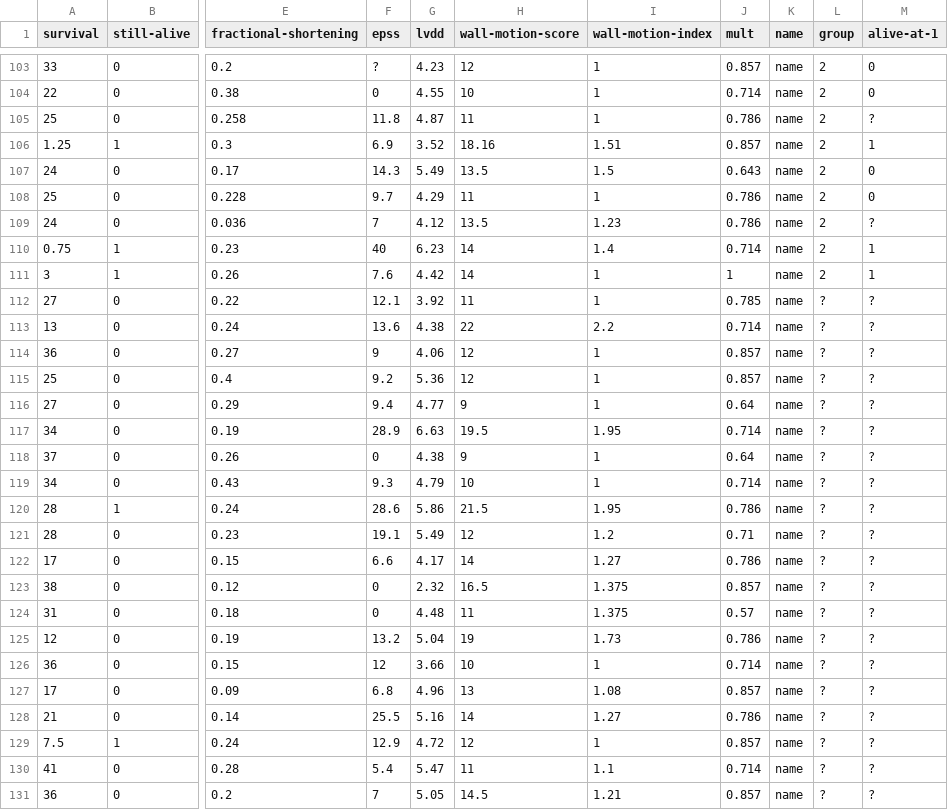
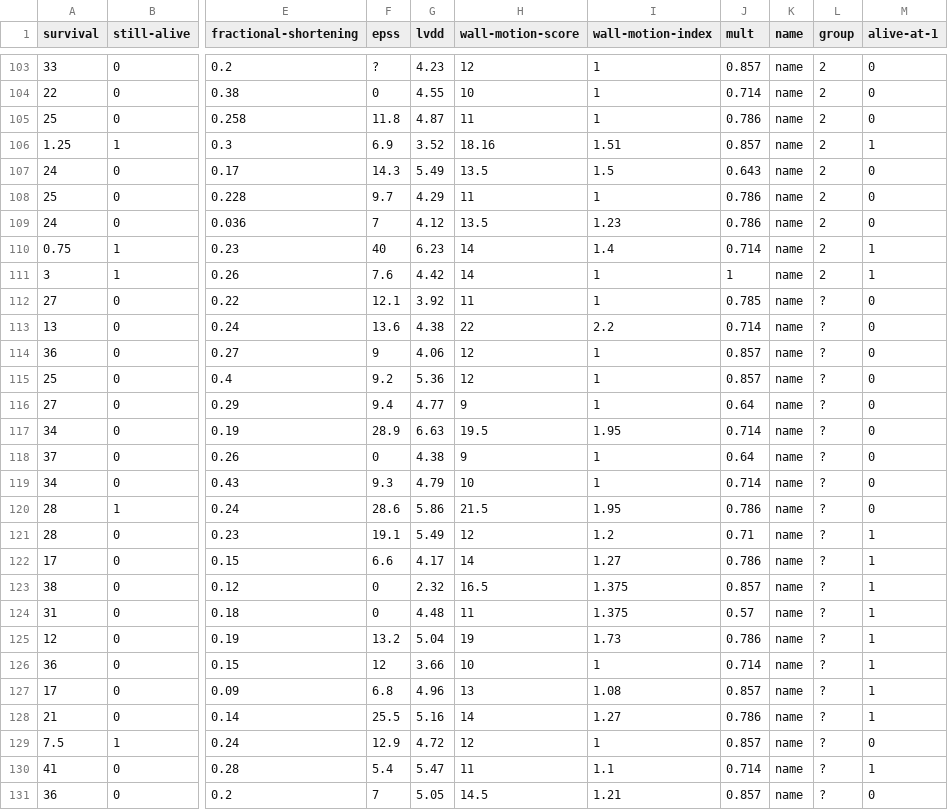
Before and after one commit to sathiesh05/Compare_of_-SVM-Naive-Logistic-Randomforest-, a CSV file: echocardiogram.csv, drawn as a sheet; only a part is shown, gaps mark what is left out; the diff covers the shown part only; the diff names each change by its address in the sheet, - before the commit and + after, or states it on an @@ line.

```diff
--- a/echocardiogram.csv
+++ b/echocardiogram.csv
-M105 (alive-at-1): ?
+M105 (alive-at-1): 0
-M109 (alive-at-1): ?
+M109 (alive-at-1): 0
-M112:M120 (alive-at-1): ?
+M112:M120 (alive-at-1): 0
-M121:M128 (alive-at-1): ?
+M121:M128 (alive-at-1): 1
-M129 (alive-at-1): ?
+M129 (alive-at-1): 0
-M130 (alive-at-1): ?
+M130 (alive-at-1): 1
-M131 (alive-at-1): ?
+M131 (alive-at-1): 0
```
Also changed, not shown: 39 edited cells elsewhere in this file, 1 other file.
